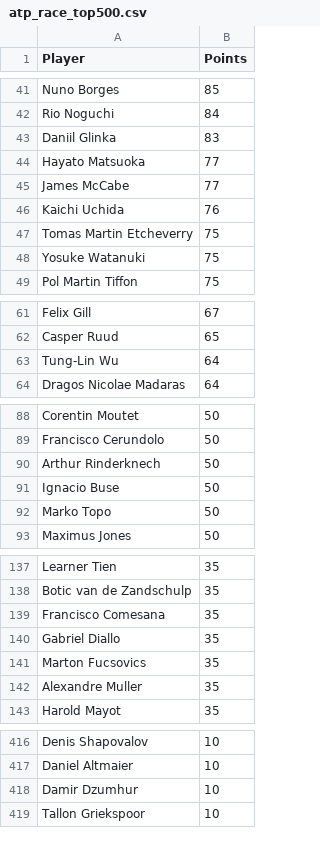
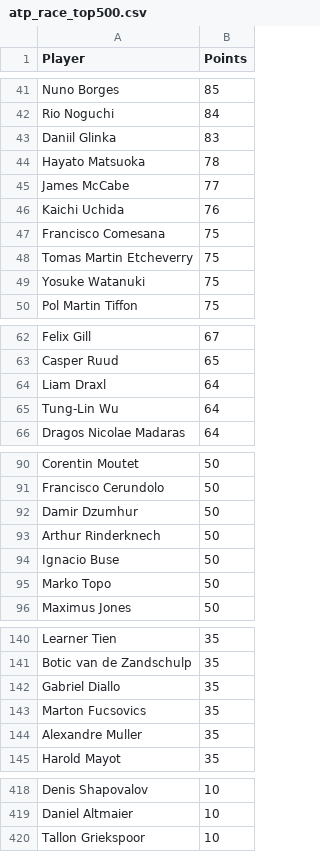
Before and after one commit to peterblum20/ATP-Race-Data, a CSV file: atp_race_top500.csv, drawn as a sheet; only a part is shown, gaps mark what is left out; the diff covers the shown part only.

```diff
--- a/atp_race_top500.csv
+++ b/atp_race_top500.csv
@@ -43,5 +43,6 @@ Rio Noguchi,84
 Daniil Glinka,83
-Hayato Matsuoka,77
+Hayato Matsuoka,78
 James McCabe,77
 Kaichi Uchida,76
+Francisco Comesana,75
 Tomas Martin Etcheverry,75
@@ -62,2 +63,3 @@ Felix Gill,67
 Casper Ruud,65
+Liam Draxl,64
 Tung-Lin Wu,64
@@ -89,2 +91,3 @@ Corentin Moutet,50
 Francisco Cerundolo,50
+Damir Dzumhur,50
 Arthur Rinderknech,50
@@ -138,3 +141,2 @@ Learner Tien,35
 Botic van de Zandschulp,35
-Francisco Comesana,35
 Gabriel Diallo,35
@@ -417,3 +419,2 @@ Denis Shapovalov,10
 Daniel Altmaier,10
-Damir Dzumhur,10
 Tallon Griekspoor,10
```
Also changed, not shown: 1 removed row elsewhere in this file.
